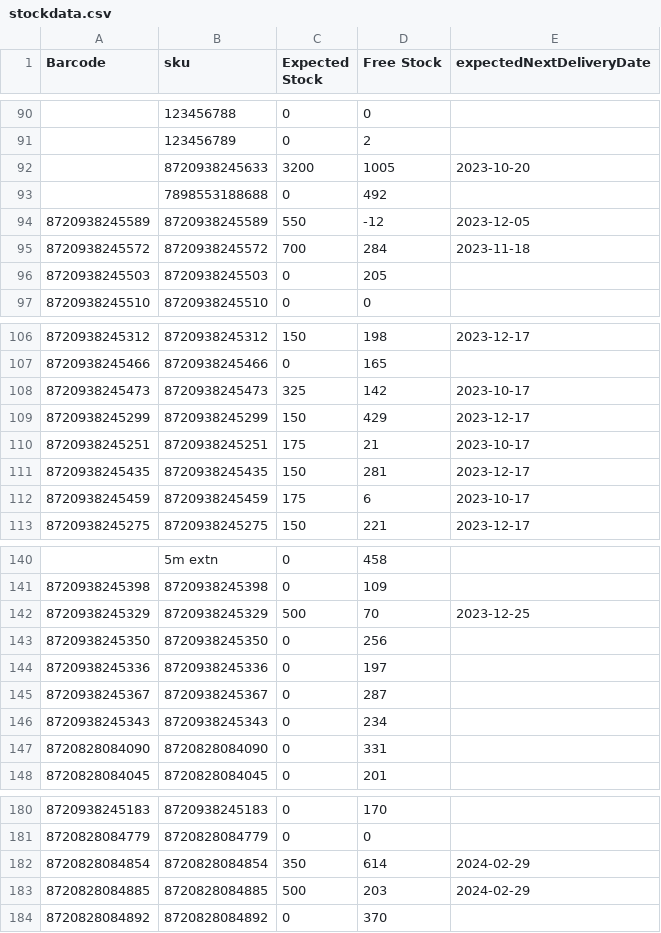
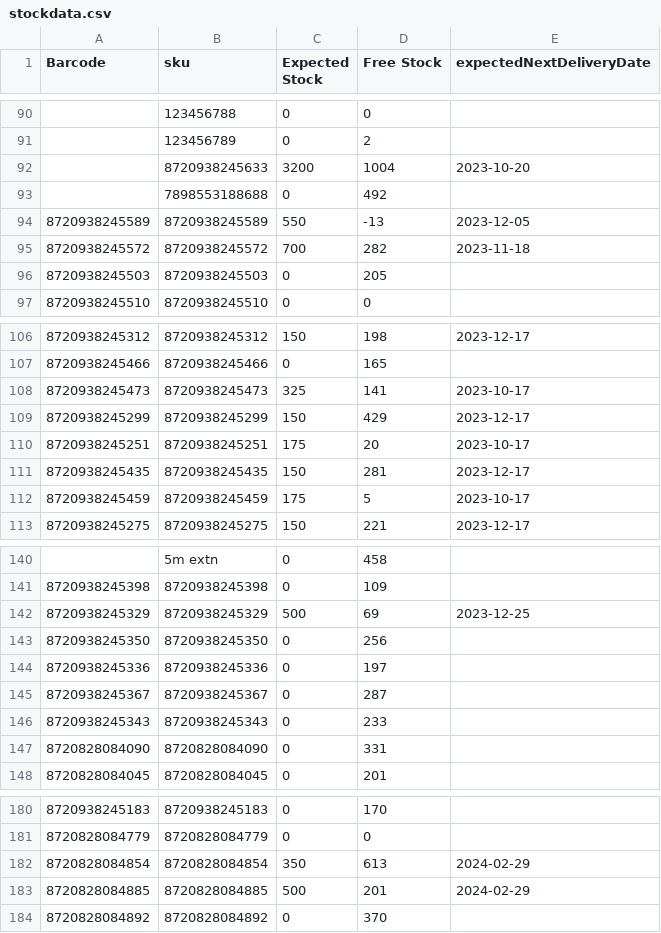
Before and after one commit to semjanssen98/stock, a CSV file: stockdata.csv, drawn as a sheet; only a part is shown, gaps mark what is left out; the diff covers the shown part only.

Commit message:
Update CSV files

```diff
--- a/stockdata.csv
+++ b/stockdata.csv
@@ -91,6 +91,6 @@ Barcode,sku,Expected Stock,Free Stock,expectedNextDeliveryDate
 ,123456789,0,2,
-,8720938245633,3200,1005,2023-10-20
+,8720938245633,3200,1004,2023-10-20
 ,7898553188688,0,492,
-8720938245589,8720938245589,550,-12,2023-12-05
-8720938245572,8720938245572,700,284,2023-11-18
+8720938245589,8720938245589,550,-13,2023-12-05
+8720938245572,8720938245572,700,282,2023-11-18
 8720938245503,8720938245503,0,205,
@@ -107,7 +107,7 @@ Barcode,sku,Expected Stock,Free Stock,expectedNextDeliveryDate
 8720938245466,8720938245466,0,165,
-8720938245473,8720938245473,325,142,2023-10-17
+8720938245473,8720938245473,325,141,2023-10-17
 8720938245299,8720938245299,150,429,2023-12-17
-8720938245251,8720938245251,175,21,2023-10-17
+8720938245251,8720938245251,175,20,2023-10-17
 8720938245435,8720938245435,150,281,2023-12-17
-8720938245459,8720938245459,175,6,2023-10-17
+8720938245459,8720938245459,175,5,2023-10-17
 8720938245275,8720938245275,150,221,2023-12-17
@@ -141,3 +141,3 @@ Barcode,sku,Expected Stock,Free Stock,expectedNextDeliveryDate
 8720938245398,8720938245398,0,109,
-8720938245329,8720938245329,500,70,2023-12-25
+8720938245329,8720938245329,500,69,2023-12-25
 8720938245350,8720938245350,0,256,
@@ -145,3 +145,3 @@ Barcode,sku,Expected Stock,Free Stock,expectedNextDeliveryDate
 8720938245367,8720938245367,0,287,
-8720938245343,8720938245343,0,234,
+8720938245343,8720938245343,0,233,
 8720828084090,8720828084090,0,331,
@@ -181,4 +181,4 @@ Barcode,sku,Expected Stock,Free Stock,expectedNextDeliveryDate
 8720828084779,8720828084779,0,0,
-8720828084854,8720828084854,350,614,2024-02-29
-8720828084885,8720828084885,500,203,2024-02-29
+8720828084854,8720828084854,350,613,2024-02-29
+8720828084885,8720828084885,500,201,2024-02-29
 8720828084892,8720828084892,0,370,
```
Also changed, not shown: 7 edited cells elsewhere in this file.
